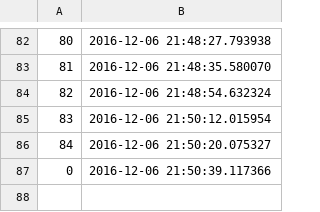
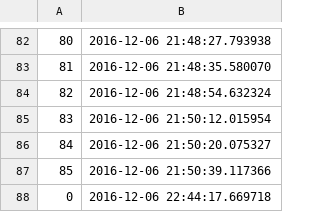
Before and after one commit to achutane/correpos_1.0, a CSV file: correpos/log.csv, drawn as a sheet; only a part is shown, gaps mark what is left out; the diff names each change by its address in the sheet, - before the commit and + after, or states it on an @@ line.

```diff
--- a/correpos/log.csv
+++ b/correpos/log.csv
@@ column A renumbered in row 87 @@
+row 88: 0 | 2016-12-06 22:44:17.669718
```
Also changed, not shown: 1 other file.
